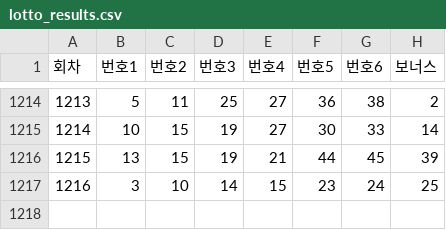
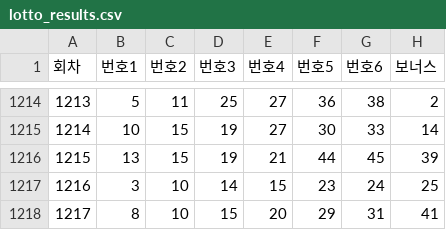
Before and after one commit to habaikal/lotto-genie_pro, a CSV file: public/lotto_results.csv, drawn as a sheet; only a part is shown, gaps mark what is left out; the diff names each change by its address in the sheet, - before the commit and + after, or states it on an @@ line.

Commit message:
1217회차 로또 결과 업데이트

```diff
--- a/public/lotto_results.csv
+++ b/public/lotto_results.csv
+row 1218: 1217 | 8 | 10 | 15 | 20 | 29 | 31 | 41
```
